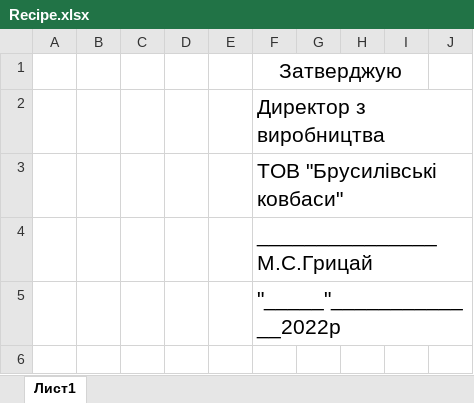
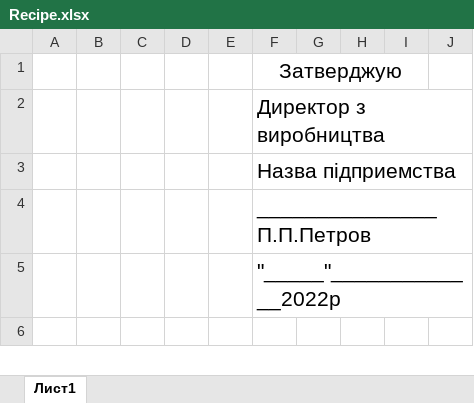
Before and after one commit to sp75/SP-Sklad, an Excel workbook: SP_Sklad/TempLate/Recipe.xlsx, sheet Лист1, drawn as a sheet; only a part is shown; values as stored, in another font and other column widths than the file's, no borders; the diff names each change by its address in the sheet, - before the commit and + after, or states it on an @@ line.

```diff
--- a/SP_Sklad/TempLate/Recipe.xlsx (sheet Лист1)
+++ b/SP_Sklad/TempLate/Recipe.xlsx (sheet Лист1)
-F3: ТОВ "Брусилівські ковбаси"
+F3: Назва підприемства
-F4: _______________ М.С.Грицай
+F4: _______________ П.П.Петров
```
Also changed, not shown: SP_Sklad/TempLate/WayBill_Out.xlsx.
